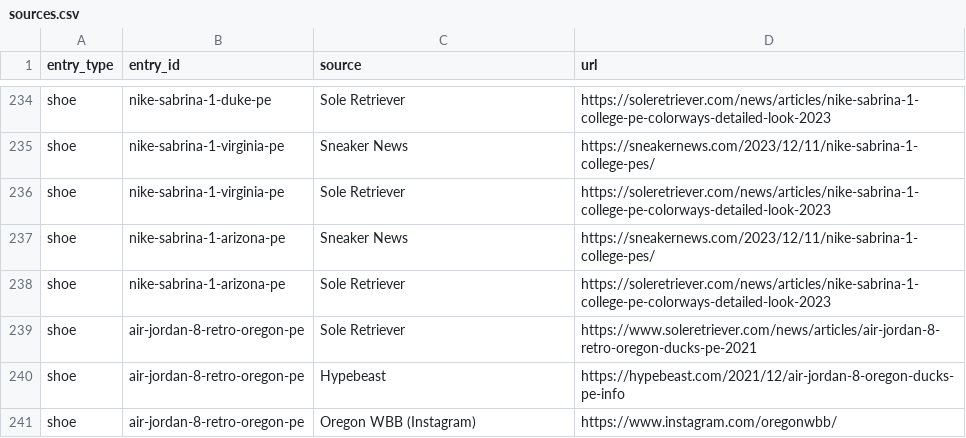
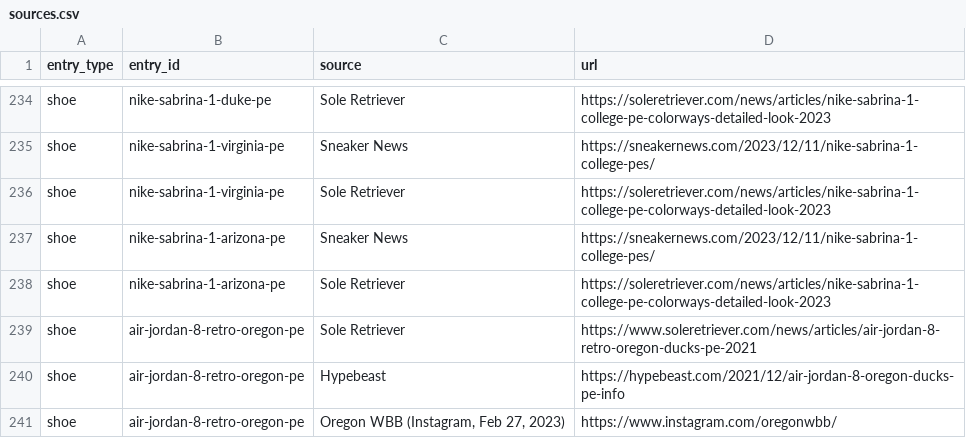
Before and after one commit to elcarrillo/wbb_kicks, a CSV file: data/sources.csv, drawn as a sheet; only a part is shown, gaps mark what is left out.

```diff
--- a/data/sources.csv
+++ b/data/sources.csv
@@ -240,2 +240,2 @@ shoe,air-jordan-8-retro-oregon-pe,Sole Retriever,https://www.soleretriever.com/n
 shoe,air-jordan-8-retro-oregon-pe,Hypebeast,https://hypebeast.com/2021/12/air-jordan-8-oregon-ducks-pe-info
-shoe,air-jordan-8-retro-oregon-pe,Oregon WBB (Instagram),https://www.instagram.com/oregonwbb/
+shoe,air-jordan-8-retro-oregon-pe,"Oregon WBB (Instagram, Feb 27, 2023)",https://www.instagram.com/oregonwbb/
```
Also changed, not shown: data/shoes.csv.
